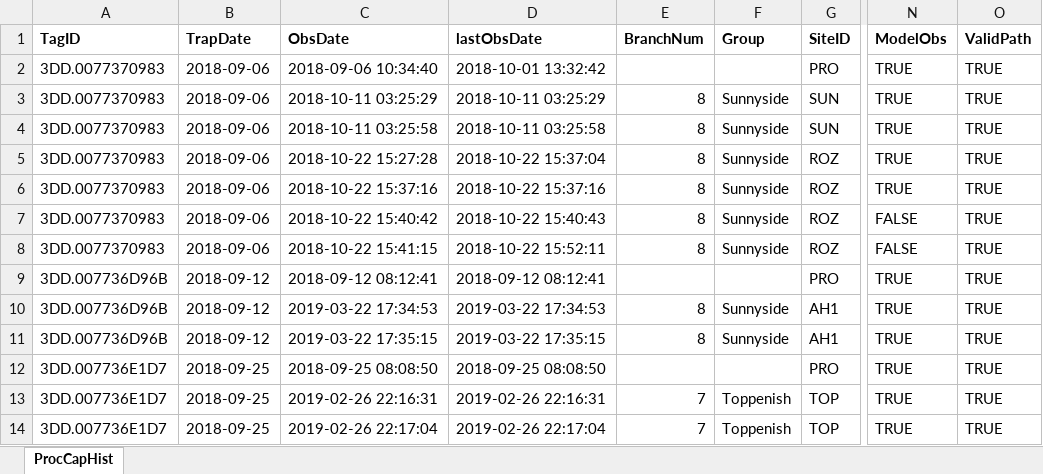
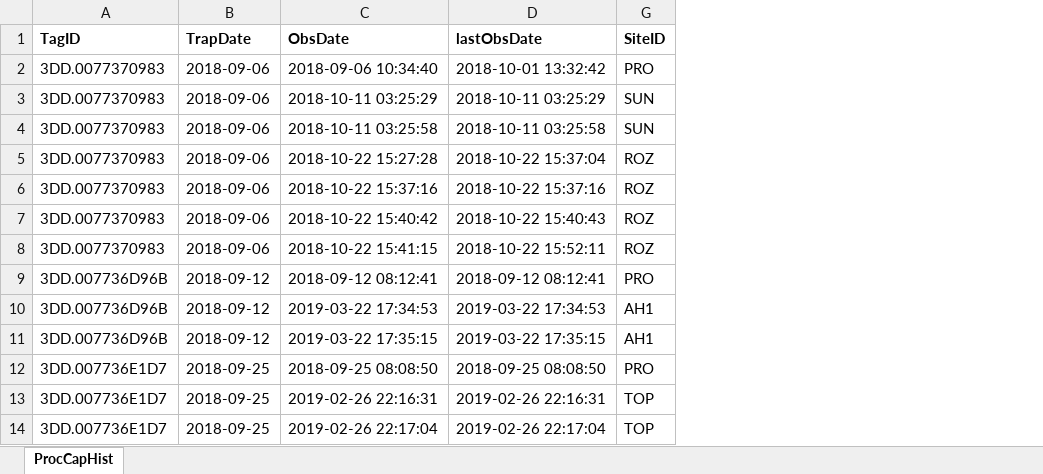
Before and after one commit to KevinSee/DabomYakimaSthd, an Excel workbook: outgoing/PITcleanr/PRO_Steelhead_2019.xlsx, sheet ProcCapHist, drawn as a sheet; only a part is shown, gaps mark what is left out; values as stored, in another font and other column widths than the file's, no borders; the diff names each change by its address in the sheet, - before the commit and + after, or states it on an @@ line.

Commit message:
Saved PITcleanr Excel file that I received back from Yakima Nation. Re-saved some output within process_detections script, so it's ready for DABOM. Included a tag summary file now that the detections have been finalized.

```diff
--- a/outgoing/PITcleanr/PRO_Steelhead_2019.xlsx (sheet ProcCapHist)
+++ b/outgoing/PITcleanr/PRO_Steelhead_2019.xlsx (sheet ProcCapHist)
@@ column E (BranchNum) hidden, rows 3-14: 8 | 8 | 8 | 8 | 8 | 8 |  | 8 | 8 |  | 7 | 7 @@
@@ column F (Group) hidden, rows 3-14: Sunnyside | Sunnyside | Sunnyside | Sunnyside | Sunnyside | Sunnyside |  | Sunnyside | Sunnyside |  | Toppenish | Toppenish @@
@@ column N (ModelObs) hidden, rows 2-14: TRUE | TRUE | TRUE | TRUE | TRUE | FALSE | FALSE | TRUE | TRUE | TRUE | TRUE | TRUE | TRUE @@
@@ column O (ValidPath) hidden, rows 2-14: all TRUE @@
```
Also changed, not shown: 4 other files.
